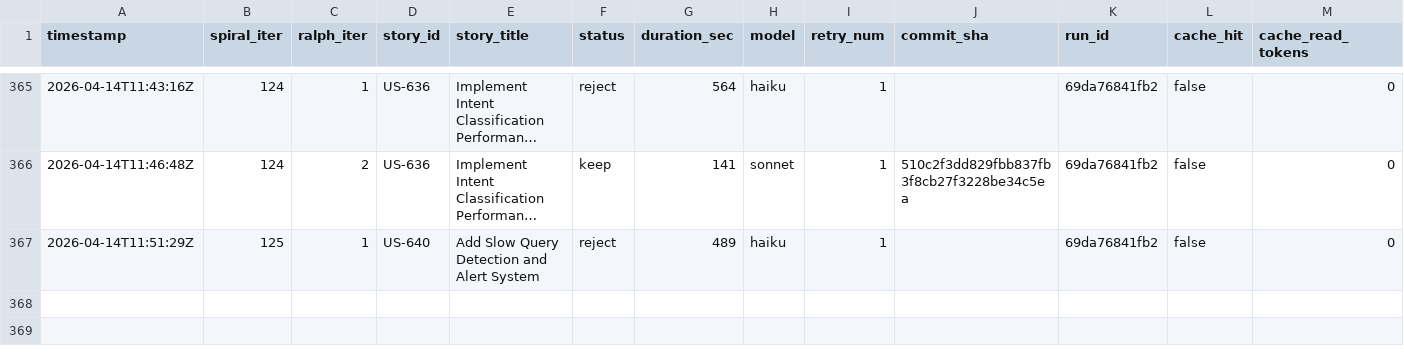
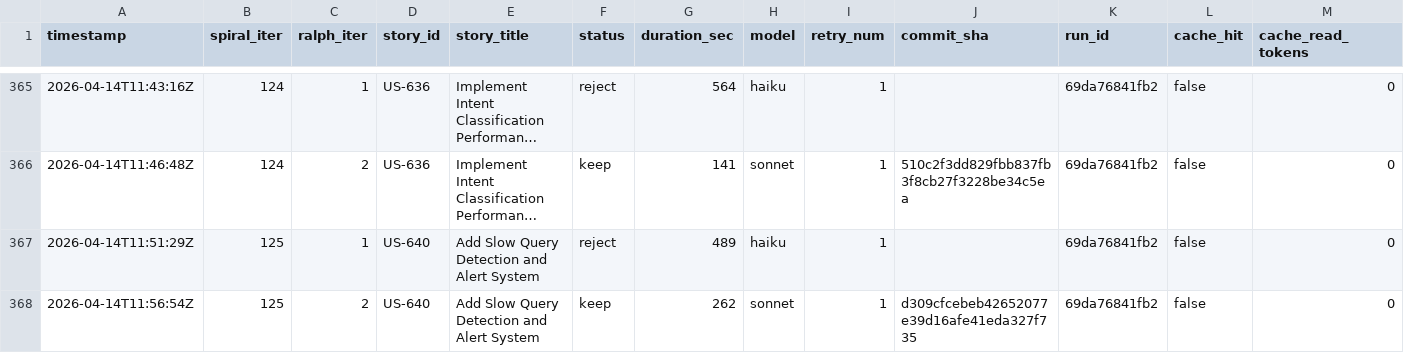
Before and after one commit to wenjyue84/rainbow-ai, a TSV file: results.tsv, drawn as a sheet; only a part is shown, gaps mark what is left out; long unchanged cells end in …; rows hold the shown columns only; the diff names each change by its address in the sheet, - before the commit and + after, or states it on an @@ line.

Commit message:
feat(spiral): complete 1 stories (iter 125)

```diff
--- a/results.tsv
+++ b/results.tsv
+row 368: 2026-04-14T11:56:54Z | 125 | 2 | US-640 | Add Slow Query Detection and Alert System | keep | 262 | sonnet | 1 | d309cfcebeb42652077e39d16afe41eda327f735 | 69da76841fb2 | false | 0
```
Also changed, not shown: 3 other files.
